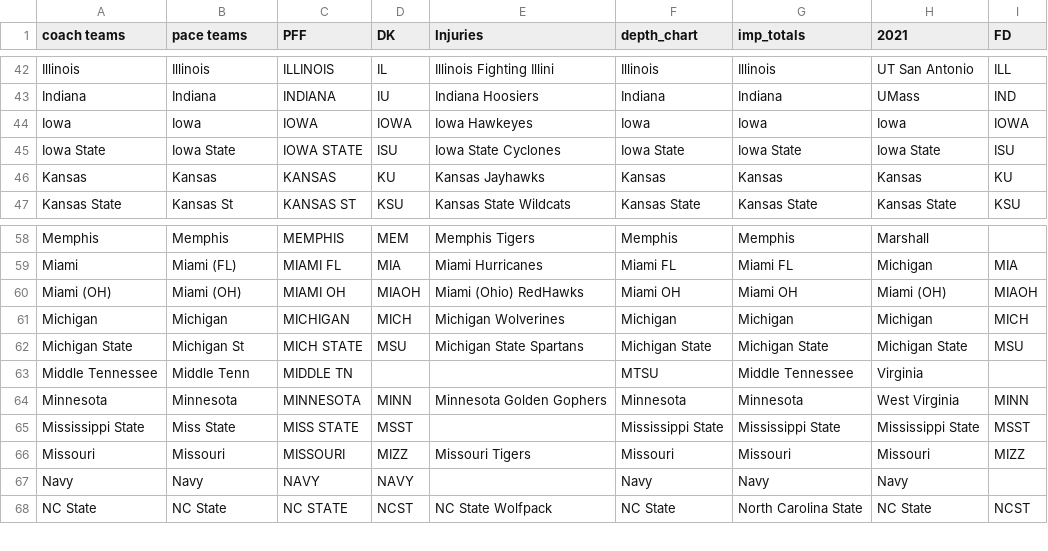
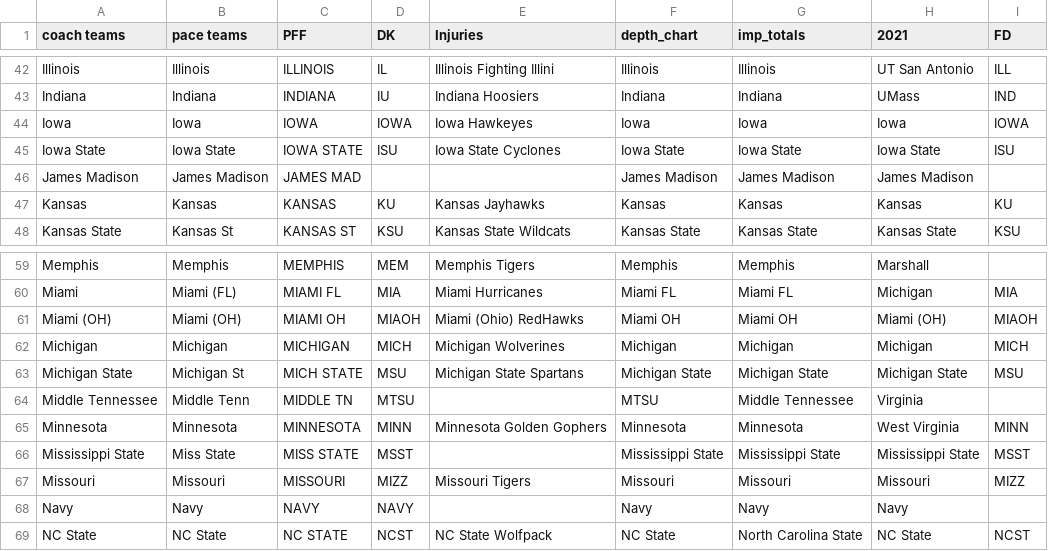
Before and after one commit to NastyAnalytics/DFS, a CSV file: CFB/coach and pace names.csv, drawn as a sheet; only a part is shown, gaps mark what is left out.

```diff
--- a/CFB/coach and pace names.csv
+++ b/CFB/coach and pace names.csv
@@ -45,2 +45,3 @@ Iowa,Iowa,IOWA,IOWA,Iowa Hawkeyes,Iowa,Iowa,Iowa,IOWA
 Iowa State,Iowa State,IOWA STATE,ISU,Iowa State Cyclones,Iowa State,Iowa State,Iowa State,ISU
+James Madison,James Madison,JAMES MAD,,,James Madison,James Madison,James Madison,
 Kansas,Kansas,KANSAS,KU,Kansas Jayhawks,Kansas,Kansas,Kansas,KU
@@ -62,3 +63,3 @@ Michigan,Michigan,MICHIGAN,MICH,Michigan Wolverines,Michigan,Michigan,Michigan,M
 Michigan State,Michigan St,MICH STATE,MSU,Michigan State Spartans,Michigan State,Michigan State,Michigan State,MSU
-Middle Tennessee,Middle Tenn,MIDDLE TN,,,MTSU,Middle Tennessee,Virginia,
+Middle Tennessee,Middle Tenn,MIDDLE TN,MTSU,,MTSU,Middle Tennessee,Virginia,
 Minnesota,Minnesota,MINNESOTA,MINN,Minnesota Golden Gophers,Minnesota,Minnesota,West Virginia,MINN
```
Also changed, not shown: CFB/imp_totals.csv, 3 other files.
